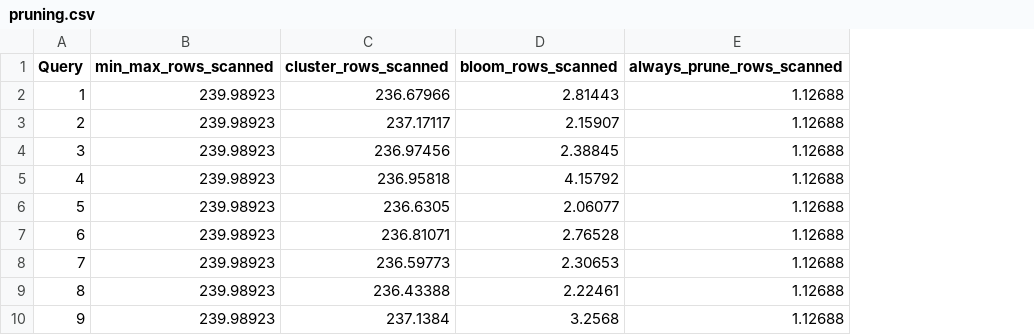
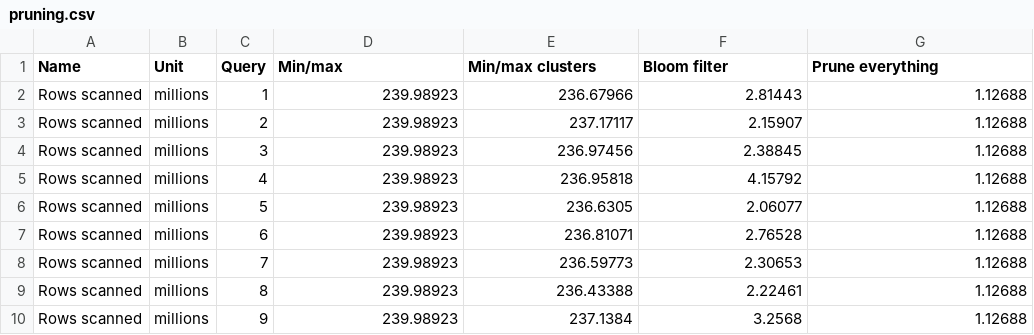
Before and after one commit to Burdmann/duckdb, a CSV file: xperiments_results/test_comment_sf20/processed/pruning.csv, drawn as a sheet; only a part is shown; addresses are those after the commit; the diff names each change by its address in the sheet, - before the commit and + after, or states it on an @@ line.

```diff
--- a/xperiments_results/test_comment_sf20/processed/pruning.csv
+++ b/xperiments_results/test_comment_sf20/processed/pruning.csv
+column A (Name), rows 2-10: all Rows scanned
+column B (Unit), rows 2-10: all millions
-D1: min_max_rows_scanned
+D1: Min/max
-E1: cluster_rows_scanned
+E1: Min/max clusters
-F1: bloom_rows_scanned
+F1: Bloom filter
-G1: always_prune_rows_scanned
+G1: Prune everything
```
Also changed, not shown: 6 other files.
